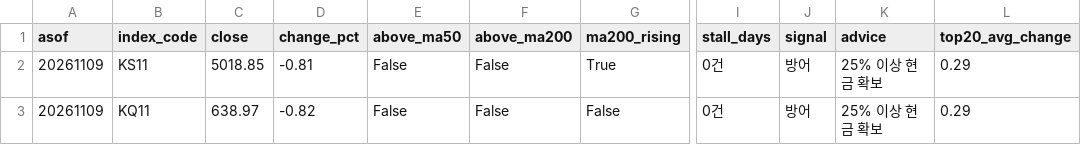
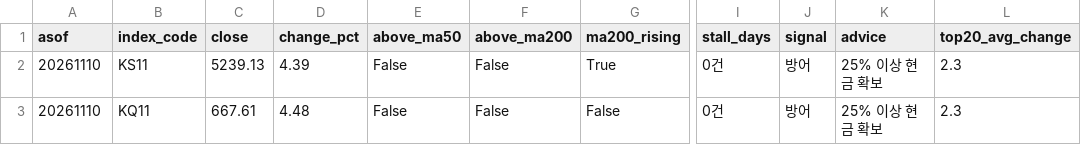
Before and after one commit to curry1004angel/allstock, a CSV file: data/screener/market_signal.csv, drawn as a sheet; only a part is shown, gaps mark what is left out; the diff names each change by its address in the sheet, - before the commit and + after, or states it on an @@ line.

```diff
--- a/data/screener/market_signal.csv
+++ b/data/screener/market_signal.csv
-A2:A3 (asof): 20261109
+A2:A3 (asof): 20261110
-C2 (close): 5018.85
+C2 (close): 5239.13
-D2 (change_pct): -0.81
+D2 (change_pct): 4.39
-L2:L3 (top20_avg_change): 0.29
+L2:L3 (top20_avg_change): 2.3
-C3 (close): 638.97
+C3 (close): 667.61
-D3 (change_pct): -0.82
+D3 (change_pct): 4.48
```
Also changed, not shown: data/screener/results.csv, 4 other files.
